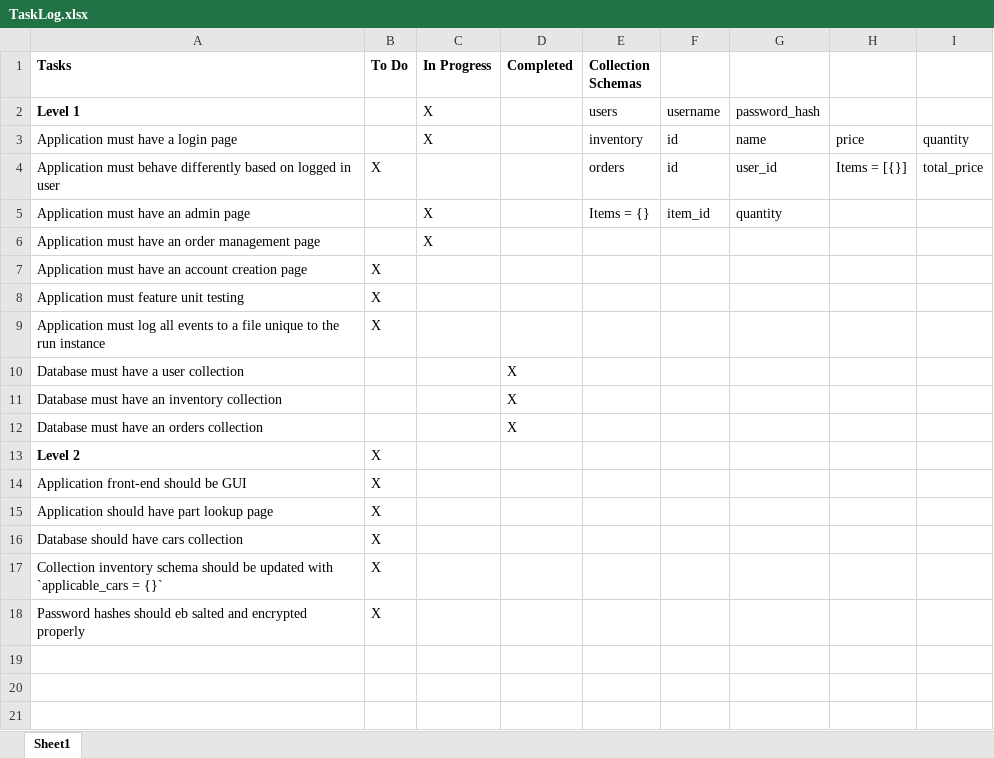
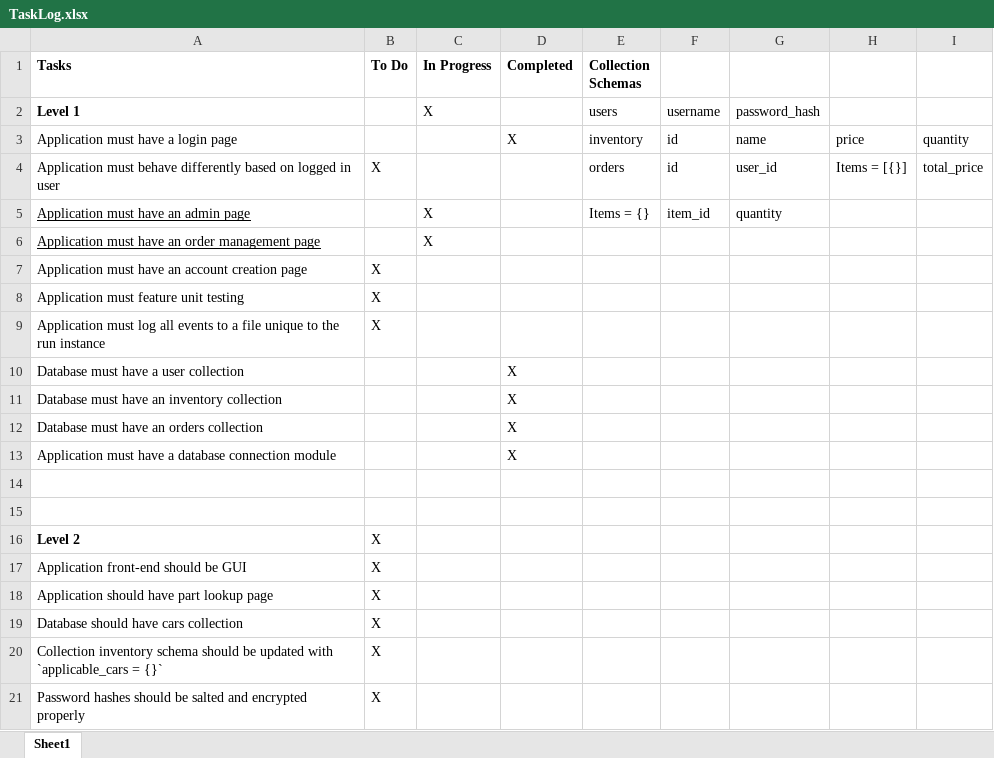
Before and after one commit to Rainmaker0102/NoNoisyParts, an Excel workbook: TaskLog.xlsx, sheet Sheet1, drawn as a sheet; values as stored, in another font and other column widths than the file's, no borders; addresses are those after the commit; the diff names each change by its address in the sheet, - before the commit and + after, or states it on an @@ line.

Commit message:
Login page works The login page now works and works well with the database connector module

```diff
--- a/TaskLog.xlsx (sheet Sheet1)
+++ b/TaskLog.xlsx (sheet Sheet1)
-C3 (In Progress): X
+C3 (In Progress): (empty)
-D3 (Completed): (empty)
+D3 (Completed): X
-A5:A6 underline: off
+A5:A6 underline: on
+row 13: Application must have a database connection module |  |  | X
+row 14: (empty)
+row 15: (empty)
-A21 (Tasks): …hashes should eb salted and…
+A21 (Tasks): …hashes should be salted and…
```
Also changed, not shown: 3 other files.
